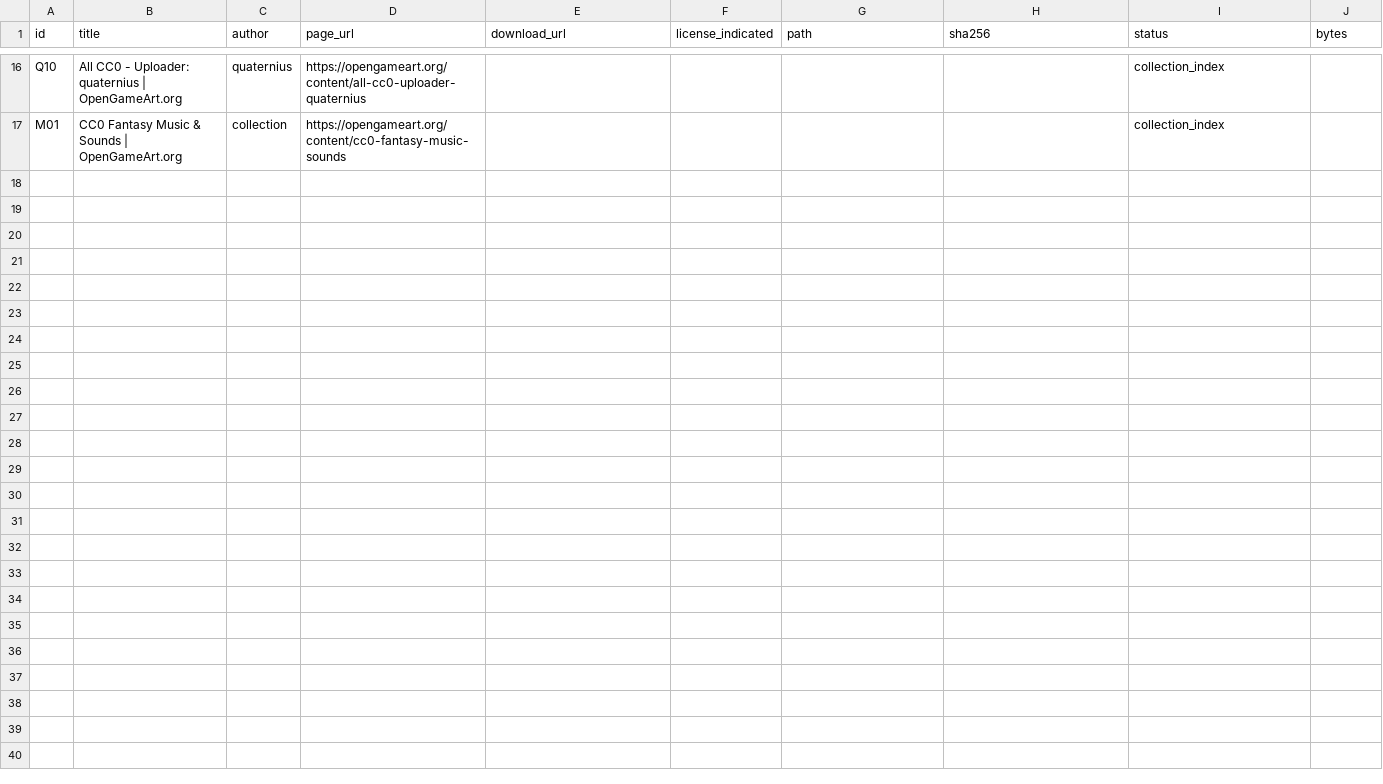
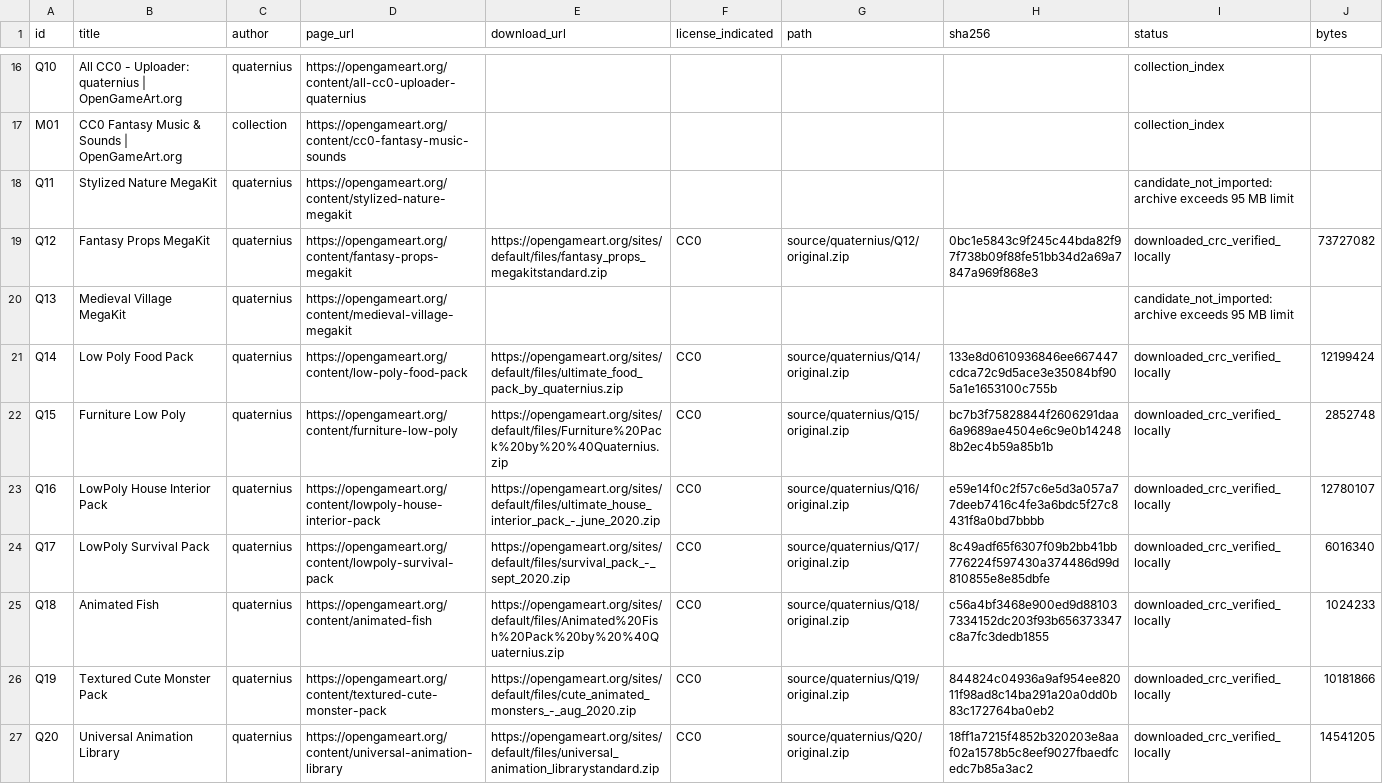
Before and after one commit to marmitero/Colony-World, a CSV file: assets/manifest.csv, drawn as a sheet; only a part is shown, gaps mark what is left out; the diff covers the shown part only.

Commit message:
assets: pin complementary Quaternius packs and fantasy music

```diff
--- a/assets/manifest.csv
+++ b/assets/manifest.csv
@@ -17 +17,11 @@ Q10,All CC0 - Uploader: quaternius | OpenGameArt.org,quaternius,https://opengame
 M01,CC0 Fantasy Music & Sounds | OpenGameArt.org,collection,https://opengameart.org/content/cc0-fantasy-music-sounds,,,,,collection_index,
+Q11,Stylized Nature MegaKit,quaternius,https://opengameart.org/content/stylized-nature-megakit,,,,,candidate_not_imported: archive exceeds 95 MB limit,
+Q12,Fantasy Props MegaKit,quaternius,https://opengameart.org/content/fantasy-props-megakit,https://opengameart.org/sites/default/files/fantasy_props_megakitstandard.zip,CC0,source/quaternius/Q12/original.zip,0bc1e5843c9f245c44bda82f97f738b09f88fe51bb34d2a69a7847a969f868e3,downloaded_crc_verified_locally,73727082
+Q13,Medieval Village MegaKit,quaternius,https://opengameart.org/content/medieval-village-megakit,,,,,candidate_not_imported: archive exceeds 95 MB limit,
+Q14,Low Poly Food Pack,quaternius,https://opengameart.org/content/low-poly-food-pack,https://opengameart.org/sites/default/files/ultimate_food_pack_by_quaternius.zip,CC0,source/quaternius/Q14/original.zip,133e8d0610936846ee667447cdca72c9d5ace3e35084bf905a1e1653100c755b,downloaded_crc_verified_locally,12199424
+Q15,Furniture Low Poly,quaternius,https://opengameart.org/content/furniture-low-poly,https://opengameart.org/sites/default/files/Furniture%20Pack%20by%20%40Quaternius.zip,CC0,source/quaternius/Q15/original.zip,bc7b3f75828844f2606291daa6a9689ae4504e6c9e0b142488b2ec4b59a85b1b,downloaded_crc_verified_locally,2852748
+Q16,LowPoly House Interior Pack,quaternius,https://opengameart.org/content/lowpoly-house-interior-pack,https://opengameart.org/sites/default/files/ultimate_house_interior_pack_-_june_2020.zip,CC0,source/quaternius/Q16/original.zip,e59e14f0c2f57c6e5d3a057a77deeb7416c4fe3a6bdc5f27c8431f8a0bd7bbbb,downloaded_crc_verified_locally,12780107
+Q17,LowPoly Survival Pack,quaternius,https://opengameart.org/content/lowpoly-survival-pack,https://opengameart.org/sites/default/files/survival_pack_-_sept_2020.zip,CC0,source/quaternius/Q17/original.zip,8c49adf65f6307f09b2bb41bb776224f597430a374486d99d810855e8e85dbfe,downloaded_crc_verified_locally,6016340
+Q18,Animated Fish,quaternius,https://opengameart.org/content/animated-fish,https://opengameart.org/sites/default/files/Animated%20Fish%20Pack%20by%20%40Quaternius.zip,CC0,source/quaternius/Q18/original.zip,c56a4bf3468e900ed9d881037334152dc203f93b656373347c8a7fc3dedb1855,downloaded_crc_verified_locally,1024233
+Q19,Textured Cute Monster Pack,quaternius,https://opengameart.org/content/textured-cute-monster-pack,https://opengameart.org/sites/default/files/cute_animated_monsters_-_aug_2020.zip,CC0,source/quaternius/Q19/original.zip,844824c04936a9af954ee82011f98ad8c14ba291a20a0dd0b83c172764ba0eb2,downloaded_crc_verified_locally,10181866
+Q20,Universal Animation Library,quaternius,https://opengameart.org/content/universal-animation-library,https://opengameart.org/sites/default/files/universal_animation_librarystandard.zip,CC0,source/quaternius/Q20/original.zip,18ff1a7215f4852b320203e8aaf02a1578b5c8eef9027fbaedfcedc7b85a3ac2,downloaded_crc_verified_locally,14541205
```
Also changed, not shown: 9 added rows elsewhere in this file, 29 other files.
